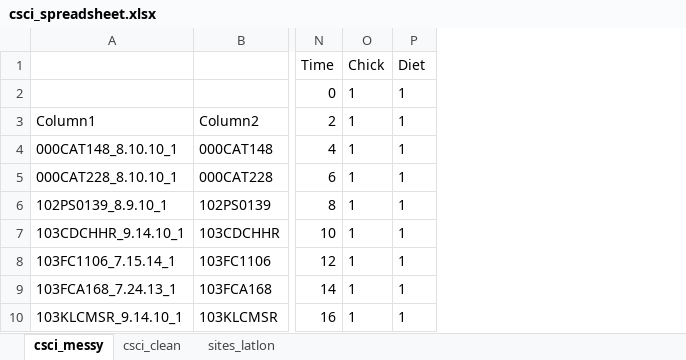
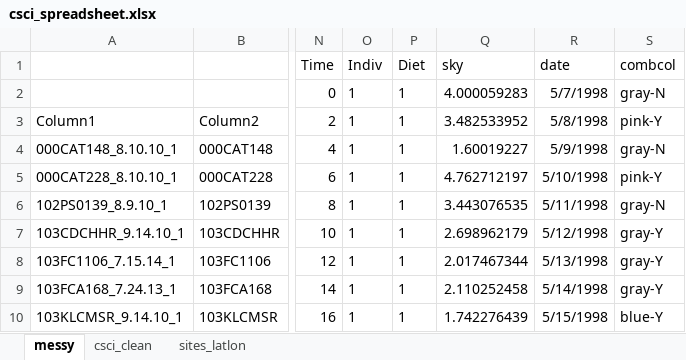
Before and after one commit to ucd-cws/CABW2018_R_training, an Excel workbook: data/csci_spreadsheet.xlsx, sheet messy, drawn as a sheet; only a part is shown, gaps mark what is left out; values as stored, in another font and other column widths than the file's, no borders; charts and pictures and table styles not drawn; the diff names each change by its address in the sheet, - before the commit and + after, or states it on an @@ line.

Commit message:
update spreadsheet code

```diff
--- a/data/csci_spreadsheet.xlsx (sheet messy)
+++ b/data/csci_spreadsheet.xlsx (sheet messy)
-sheet tab: csci_messy
+sheet tab: messy
+column Q, rows 1-10: sky | 4.000059283 | 3.482533952 | 1.60019227 | 4.762712197 | 3.443076535 | 2.698962179 | 2.017467344 | 2.110252458 | 1.742276439
+column R, rows 1-10: date | 5/7/1998 | 5/8/1998 | 5/9/1998 | 5/10/1998 | 5/11/1998 | 5/12/1998 | 5/13/1998 | 5/14/1998 | 5/15/1998
+column S, rows 1-10: combcol | gray-N | pink-Y | gray-N | pink-Y | gray-N | gray-Y | gray-Y | gray-Y | blue-Y
-O1: Chick
+O1: Indiv
```
Also changed, not shown: charts or pictures, 2 other files.
